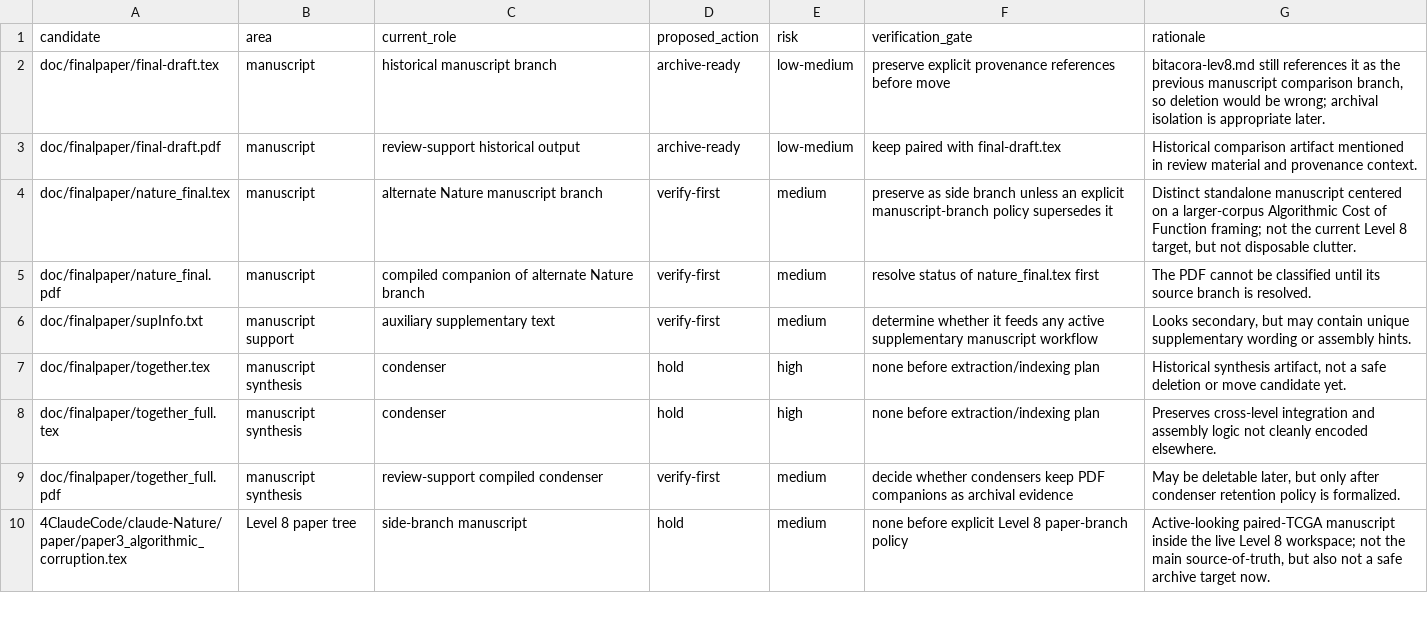
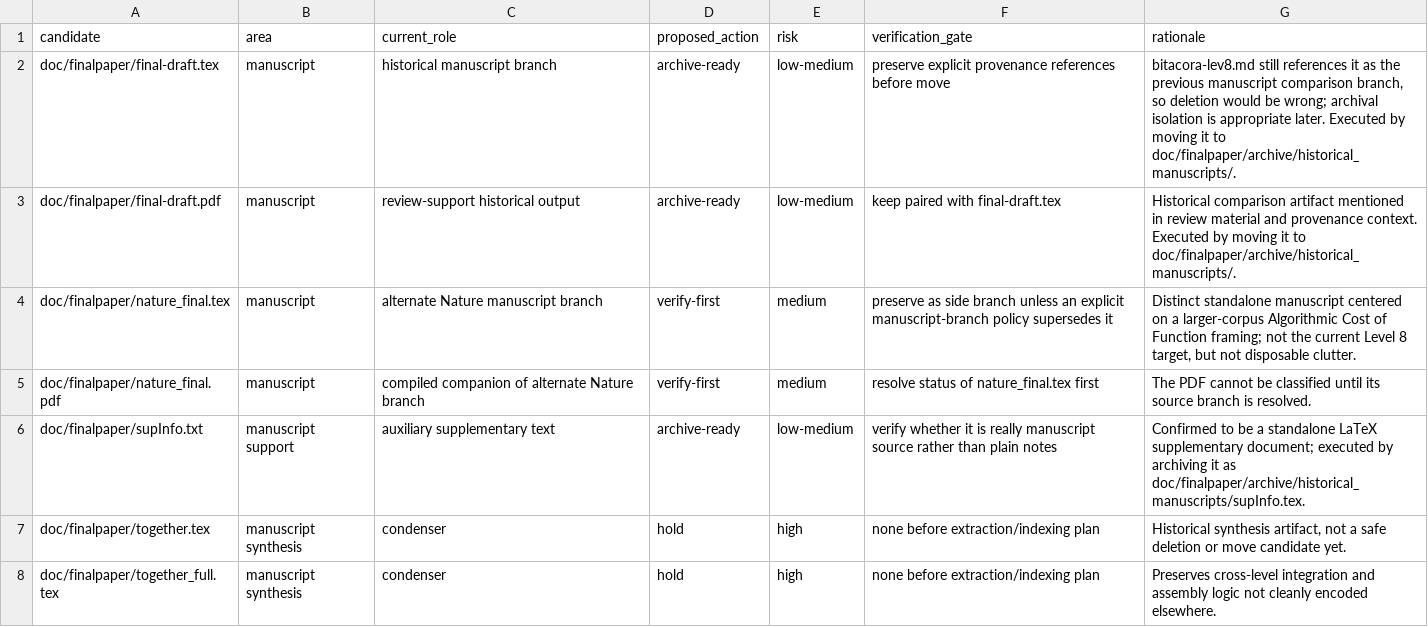
Before and after one commit to albertoHdzE/CausalBool, a CSV file: mapping/move_delete_candidates.csv, drawn as a sheet; only a part is shown; the shorter side is filled out with more unchanged rows.

Commit message:
Archive historical finalpaper manuscript branch

```diff
--- a/mapping/move_delete_candidates.csv
+++ b/mapping/move_delete_candidates.csv
@@ -1,7 +1,7 @@
 candidate,area,current_role,proposed_action,risk,verification_gate,rationale
-doc/finalpaper/final-draft.tex,manuscript,historical manuscript branch,archive-ready,low-medium,preserve explicit provenance references before move,"bitacora-lev8.md still references it as the previous manuscript comparison branch, so deletion would be wrong; archival isolation is appropriate later."
-doc/finalpaper/final-draft.pdf,manuscript,review-support historical output,archive-ready,low-medium,keep paired with final-draft.tex,"Historical comparison artifact mentioned in review material and provenance context."
+doc/finalpaper/final-draft.tex,manuscript,historical manuscript branch,archive-ready,low-medium,preserve explicit provenance references before move,"bitacora-lev8.md still references it as the previous manuscript comparison branch, so deletion would be wrong; archival isolation is appropriate later. Executed by moving it to doc/finalpaper/archive/historical_manuscripts/."
+doc/finalpaper/final-draft.pdf,manuscript,review-support historical output,archive-ready,low-medium,keep paired with final-draft.tex,"Historical comparison artifact mentioned in review material and provenance context. Executed by moving it to doc/finalpaper/archive/historical_manuscripts/."
 doc/finalpaper/nature_final.tex,manuscript,alternate Nature manuscript branch,verify-first,medium,preserve as side branch unless an explicit manuscript-branch policy supersedes it,"Distinct standalone manuscript centered on a larger-corpus Algorithmic Cost of Function framing; not the current Level 8 target, but not disposable clutter."
 doc/finalpaper/nature_final.pdf,manuscript,compiled companion of alternate Nature branch,verify-first,medium,resolve status of nature_final.tex first,"The PDF cannot be classified until its source branch is resolved."
-doc/finalpaper/supInfo.txt,manuscript support,auxiliary supplementary text,verify-first,medium,determine whether it feeds any active supplementary manuscript workflow,"Looks secondary, but may contain unique supplementary wording or assembly hints."
+doc/finalpaper/supInfo.txt,manuscript support,auxiliary supplementary text,archive-ready,low-medium,verify whether it is really manuscript source rather than plain notes,"Confirmed to be a standalone LaTeX supplementary document; executed by archiving it as doc/finalpaper/archive/historical_manuscripts/supInfo.tex."
 doc/finalpaper/together.tex,manuscript synthesis,condenser,hold,high,none before extraction/indexing plan,"Historical synthesis artifact, not a safe deletion or move candidate yet."
```
Also changed, not shown: mapping/source_of_truth_index.csv, 10 other files.
